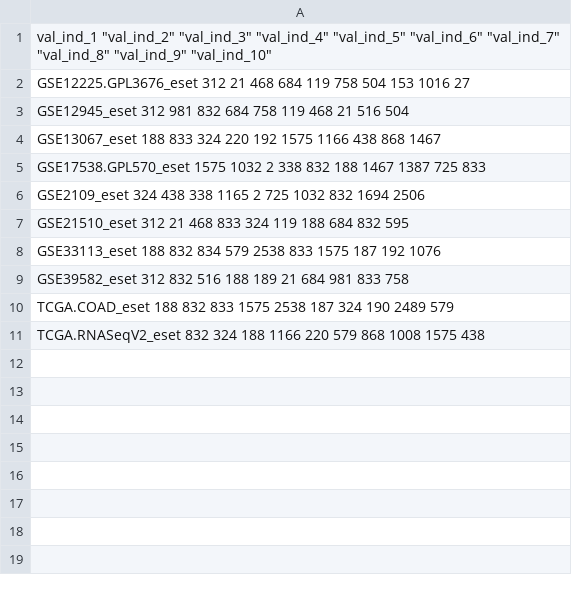
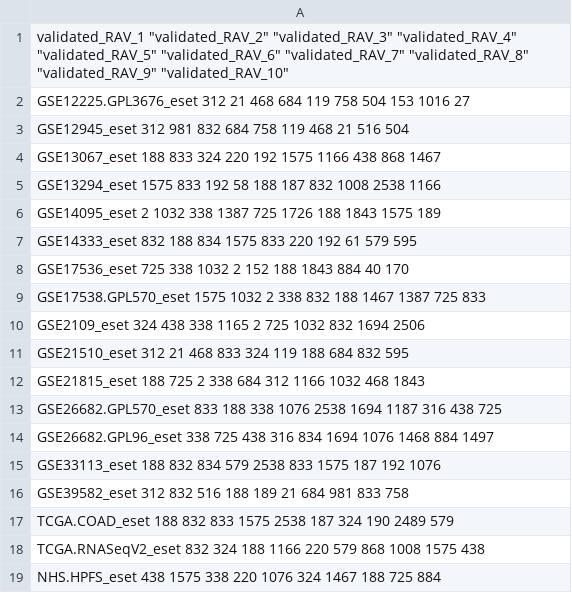
Before and after one commit to shbrief/GenomicSuperSignaturePaper, a TSV file: Results/CRC/outputs/CRC_top10_validated_ind.tsv, drawn as a sheet.

Commit message:
update with all 18 datasets

```diff
--- a/Results/CRC/outputs/CRC_top10_validated_ind.tsv
+++ b/Results/CRC/outputs/CRC_top10_validated_ind.tsv
@@ -1,2 +1,2 @@
-"val_ind_1" "val_ind_2" "val_ind_3" "val_ind_4" "val_ind_5" "val_ind_6" "val_ind_7" "val_ind_8" "val_ind_9" "val_ind_10"
+"validated_RAV_1" "validated_RAV_2" "validated_RAV_3" "validated_RAV_4" "validated_RAV_5" "validated_RAV_6" "validated_RAV_7" "validated_RAV_8" "validated_RAV_9" "validated_RAV_10"
 "GSE12225.GPL3676_eset" 312 21 468 684 119 758 504 153 1016 27
@@ -4,2 +4,6 @@
 "GSE13067_eset" 188 833 324 220 192 1575 1166 438 868 1467
+"GSE13294_eset" 1575 833 192 58 188 187 832 1008 2538 1166
+"GSE14095_eset" 2 1032 338 1387 725 1726 188 1843 1575 189
+"GSE14333_eset" 832 188 834 1575 833 220 192 61 579 595
+"GSE17536_eset" 725 338 1032 2 152 188 1843 884 40 170
 "GSE17538.GPL570_eset" 1575 1032 2 338 832 188 1467 1387 725 833
@@ -7,2 +11,5 @@
 "GSE21510_eset" 312 21 468 833 324 119 188 684 832 595
+"GSE21815_eset" 188 725 2 338 684 312 1166 1032 468 1843
+"GSE26682.GPL570_eset" 833 188 338 1076 2538 1694 1187 316 438 725
+"GSE26682.GPL96_eset" 338 725 438 316 834 1694 1076 1468 884 1497
 "GSE33113_eset" 188 832 834 579 2538 833 1575 187 192 1076
@@ -11 +18,2 @@
 "TCGA.RNASeqV2_eset" 832 324 188 1166 220 579 868 1008 1575 438
+"NHS.HPFS_eset" 438 1575 338 220 1076 324 1467 188 725 884
```
